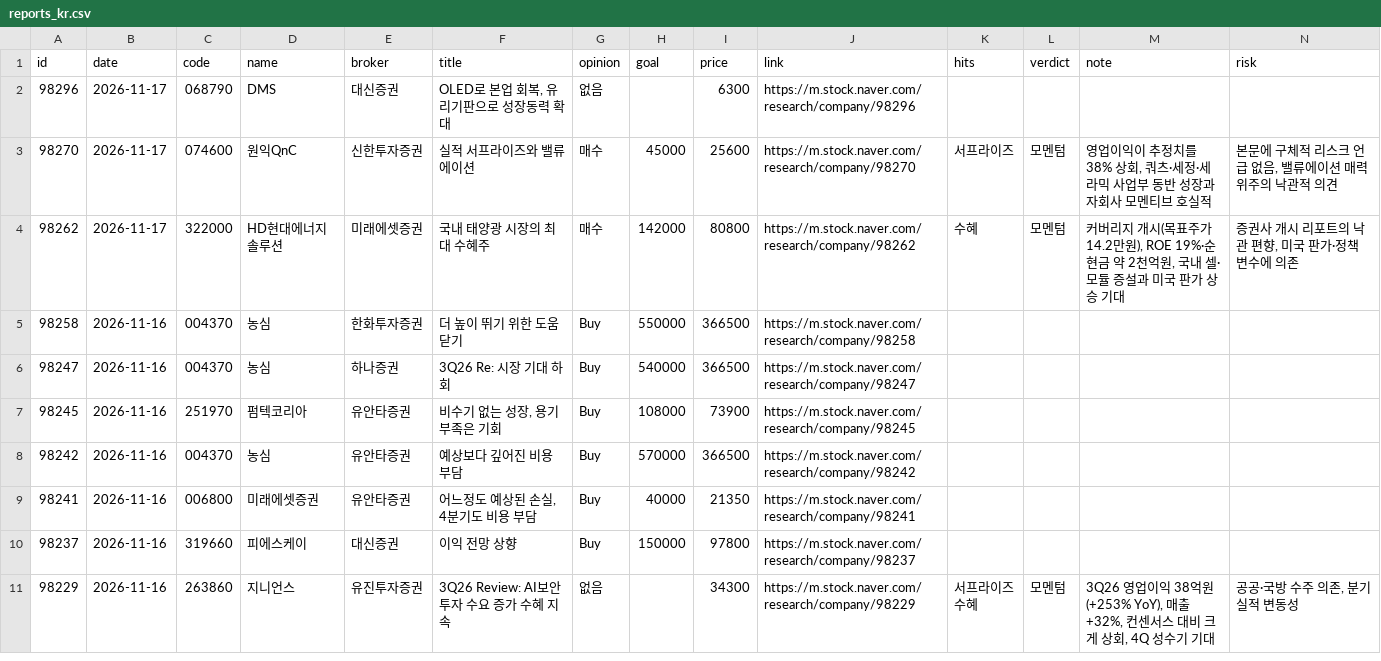
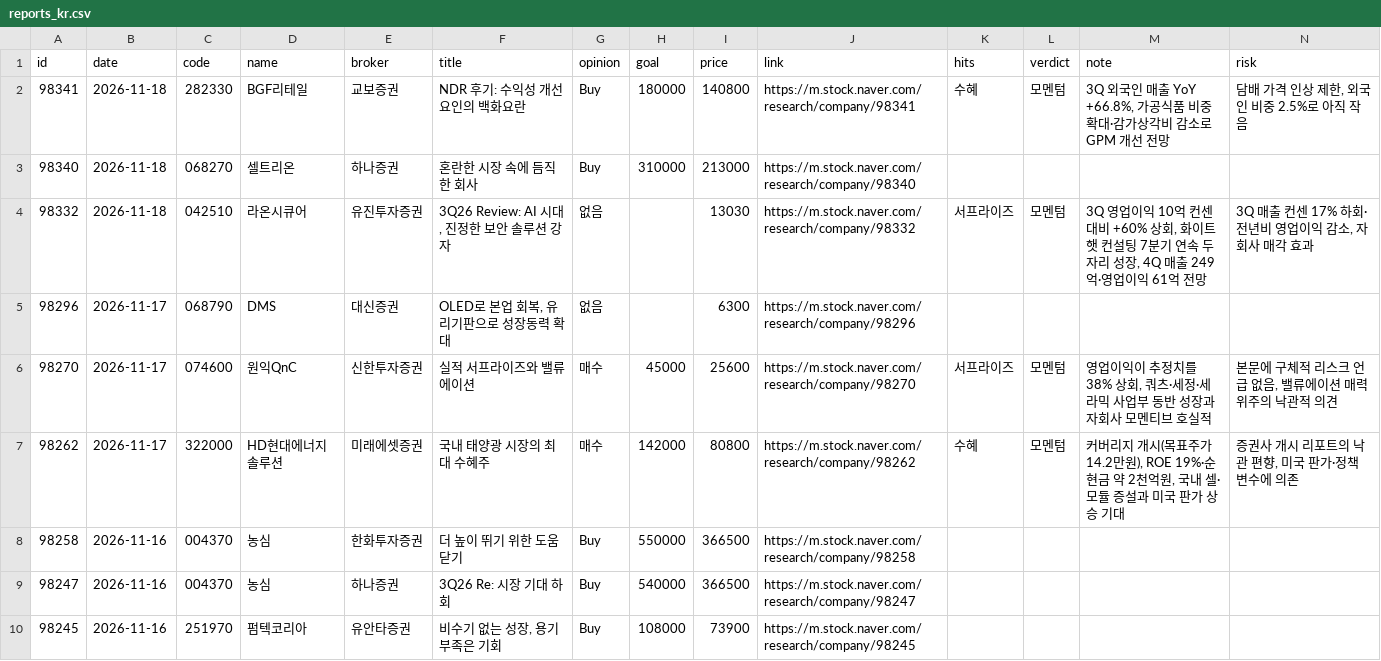
Before and after one commit to kdj950323-glitch/todo, a CSV file: kr-leaders/state/reports_kr.csv, drawn as a sheet; only a part is shown; the shorter side is filled out with more unchanged rows.

```diff
--- a/kr-leaders/state/reports_kr.csv
+++ b/kr-leaders/state/reports_kr.csv
@@ -1,2 +1,5 @@
 id,date,code,name,broker,title,opinion,goal,price,link,hits,verdict,note,risk
+98341,2026-11-18,282330,BGF리테일,교보증권,NDR 후기: 수익성 개선 요인의 백화요란,Buy,180000,140800,https://m.stock.naver.com/research/company/98341,수혜,모멘텀,"3Q 외국인 매출 YoY +66.8%, 가공식품 비중 확대·감가상각비 감소로 GPM 개선 전망","담배 가격 인상 제한, 외국인 비중 2.5%로 아직 작음"
+98340,2026-11-18,068270,셀트리온,하나증권,혼란한 시장 속에 듬직한 회사,Buy,310000,213000,https://m.stock.naver.com/research/company/98340,,,,
+98332,2026-11-18,042510,라온시큐어,유진투자증권,"3Q26 Review: AI 시대, 진정한 보안 솔루션 강자",없음,,13030,https://m.stock.naver.com/research/company/98332,서프라이즈,모멘텀,"3Q 영업이익 10억 컨센 대비 +60% 상회, 화이트햇 컨설팅 7분기 연속 두 자리 성장, 4Q 매출 249억·영업이익 61억 전망","3Q 매출 컨센 17% 하회·전년비 영업이익 감소, 자회사 매각 효과"
 98296,2026-11-17,068790,DMS,대신증권,"OLED로 본업 회복, 유리기판으로 성장동력 확대",없음,,6300,https://m.stock.naver.com/research/company/98296,,,,
```
Also changed, not shown: kr-leaders/state/kr_flow.csv, kr-leaders/state/kr_news_seen.csv, 7 other files.
